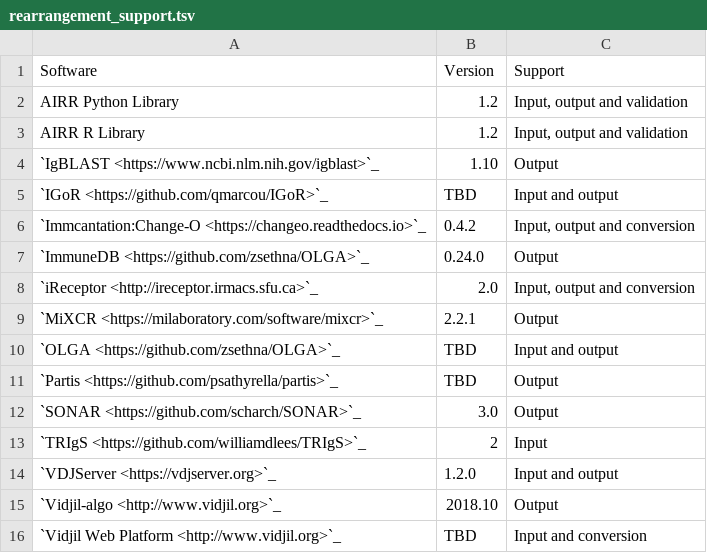
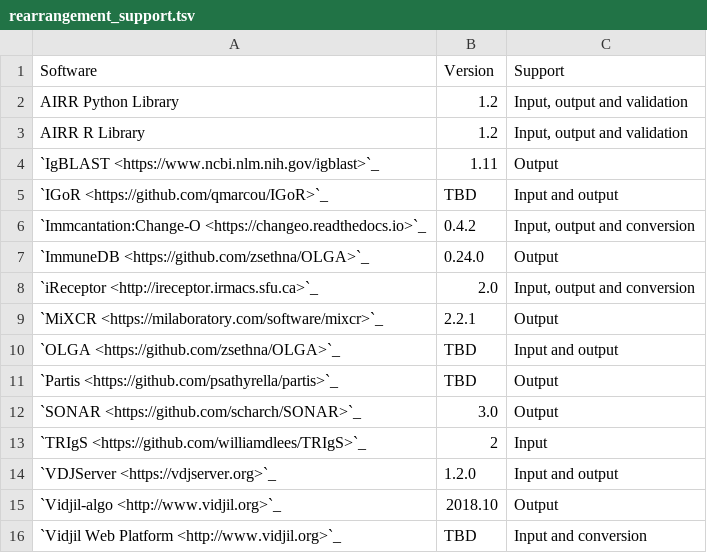
Before and after one commit to airr-community/airr-standards, a TSV file: docs/resources/tables/rearrangement_support.tsv, drawn as a sheet.

Commit message:
Update IgBLAST version for AIRR v1.2 schema support in docs.

```diff
--- a/docs/resources/tables/rearrangement_support.tsv
+++ b/docs/resources/tables/rearrangement_support.tsv
@@ -3,3 +3,3 @@ AIRR Python Library	1.2	Input, output and validation
 AIRR R Library	1.2	Input, output and validation
-`IgBLAST <https://www.ncbi.nlm.nih.gov/igblast>`_	1.10	Output
+`IgBLAST <https://www.ncbi.nlm.nih.gov/igblast>`_	1.11	Output
 `IGoR <https://github.com/qmarcou/IGoR>`_	TBD	Input and output
```
